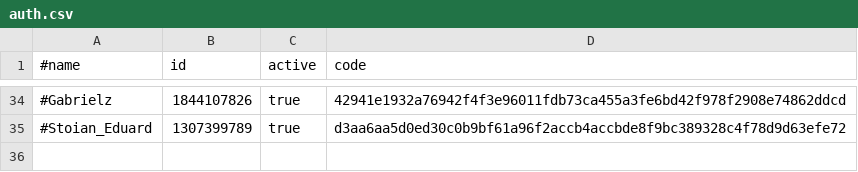
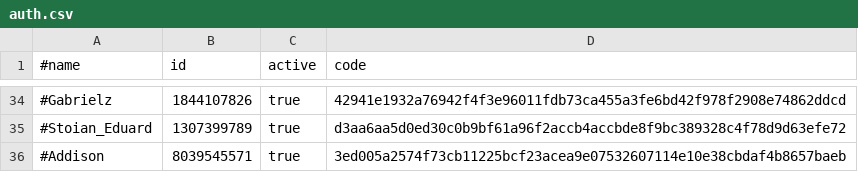
Before and after one commit to b3tin4/pro, a CSV file: fak/auth.csv, drawn as a sheet; only a part is shown, gaps mark what is left out; the diff names each change by its address in the sheet, - before the commit and + after, or states it on an @@ line.

Commit message:
Update auth.csv

```diff
--- a/fak/auth.csv
+++ b/fak/auth.csv
+row 36: #Addison | 8039545571 | true | 3ed005a2574f73cb11225bcf23acea9e07532607114e10e38cbdaf4b8657baeb
```
